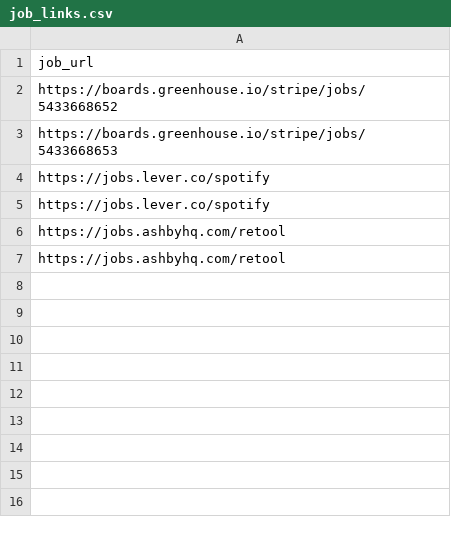
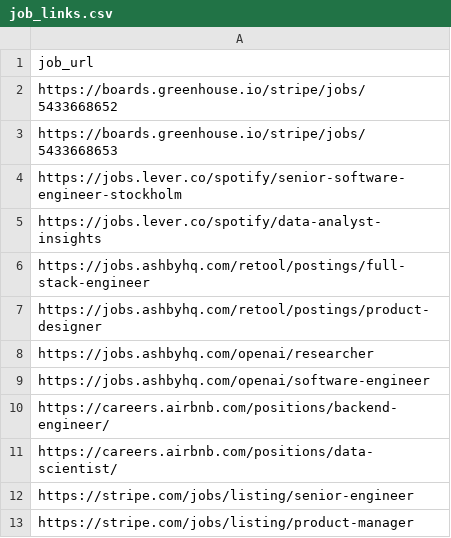
Before and after one commit to ahmadmunirsheikh13/Assignment1, a CSV file: data/raw/job_links.csv, drawn as a sheet.

Commit message:
Update: Populate job datasets with diverse URLs and job records

```diff
--- a/data/raw/job_links.csv
+++ b/data/raw/job_links.csv
@@ -3,5 +3,11 @@ https://boards.greenhouse.io/stripe/jobs/5433668652
 https://boards.greenhouse.io/stripe/jobs/5433668653
-https://jobs.lever.co/spotify
-https://jobs.lever.co/spotify
-https://jobs.ashbyhq.com/retool
-https://jobs.ashbyhq.com/retool
+https://jobs.lever.co/spotify/senior-software-engineer-stockholm
+https://jobs.lever.co/spotify/data-analyst-insights
+https://jobs.ashbyhq.com/retool/postings/full-stack-engineer
+https://jobs.ashbyhq.com/retool/postings/product-designer
+https://jobs.ashbyhq.com/openai/researcher
+https://jobs.ashbyhq.com/openai/software-engineer
+https://careers.airbnb.com/positions/backend-engineer/
+https://careers.airbnb.com/positions/data-scientist/
+https://stripe.com/jobs/listing/senior-engineer
+https://stripe.com/jobs/listing/product-manager
```
